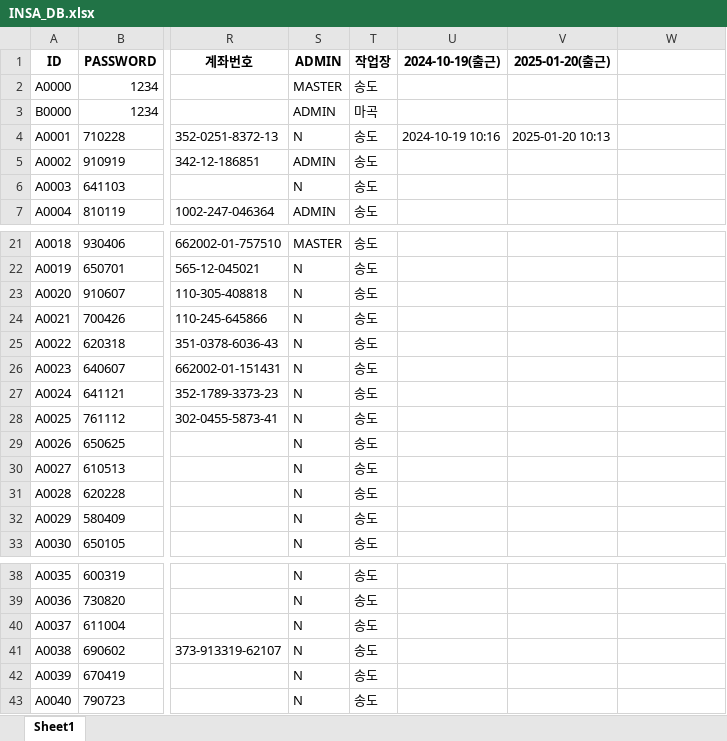
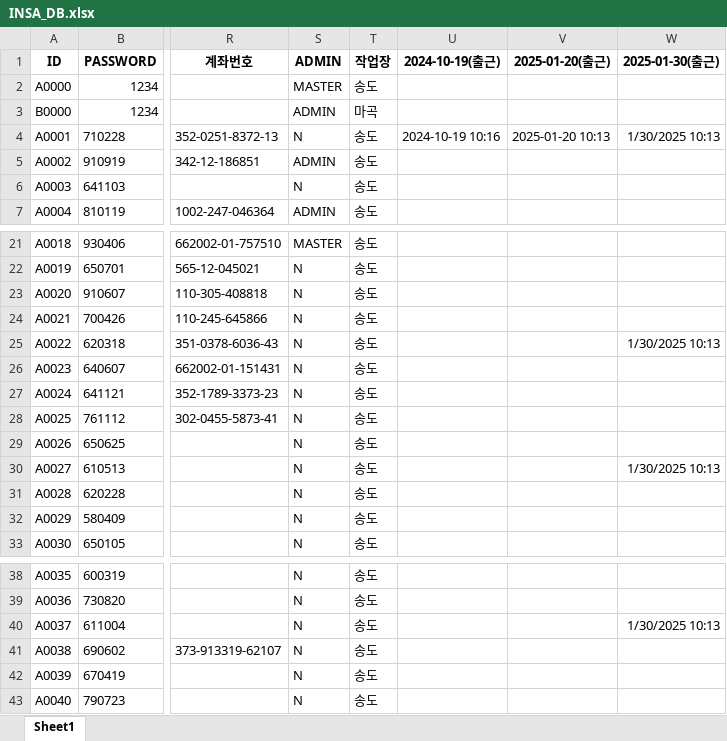
Before and after one commit to abcd00ou/Dong.github.io, an Excel workbook: static/data/INSA_DB.xlsx, sheet Sheet1, drawn as a sheet; only a part is shown, gaps mark what is left out; values as stored, in another font and other column widths than the file's, no borders; the diff names each change by its address in the sheet, - before the commit and + after, or states it on an @@ line.

```diff
--- a/static/data/INSA_DB.xlsx (sheet Sheet1)
+++ b/static/data/INSA_DB.xlsx (sheet Sheet1)
-W1: (empty)
+W1: 2025-01-30(출근)
-W4 (2025-01-30(출근)): (empty)
+W4 (2025-01-30(출근)): 1/30/2025 10:13
-W25 (2025-01-30(출근)): (empty)
+W25 (2025-01-30(출근)): 1/30/2025 10:13
-W30 (2025-01-30(출근)): (empty)
+W30 (2025-01-30(출근)): 1/30/2025 10:13
-W40 (2025-01-30(출근)): (empty)
+W40 (2025-01-30(출근)): 1/30/2025 10:13
```
Also changed, not shown: static/data/작업공수/작업입력.xlsx, 6 other files.
